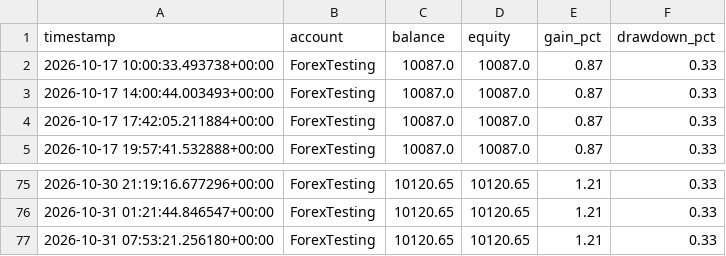
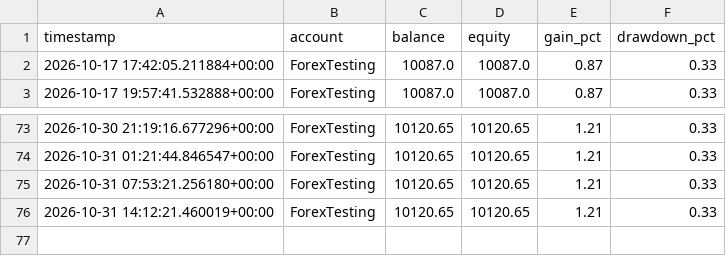
Before and after one commit to Jawa00007/ema-200-cross-alert, a CSV file: data/mt5_history.csv, drawn as a sheet; only a part is shown, gaps mark what is left out; removed rows and columns are numbered as before the commit, all else as after; the diff names each change by its address in the sheet, - before the commit and + after, or states it on an @@ line.

```diff
--- a/data/mt5_history.csv
+++ b/data/mt5_history.csv
-row 2: 2026-10-17 10:00:33.493738+00:00 | ForexTesting | 10087.0 | 10087.0 | 0.87 | 0.33
-row 3: 2026-10-17 14:00:44.003493+00:00 | ForexTesting | 10087.0 | 10087.0 | 0.87 | 0.33
+row 76: 2026-10-31 14:12:21.460019+00:00 | ForexTesting | 10120.65 | 10120.65 | 1.21 | 0.33
```
Also changed, not shown: 1 other file.
